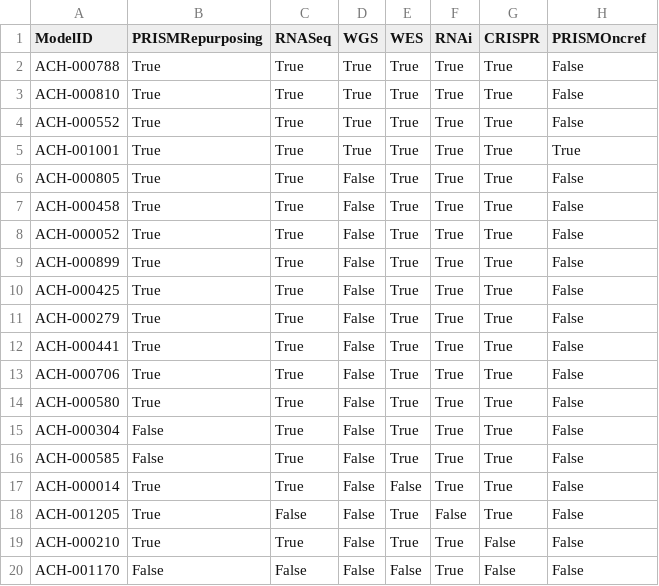
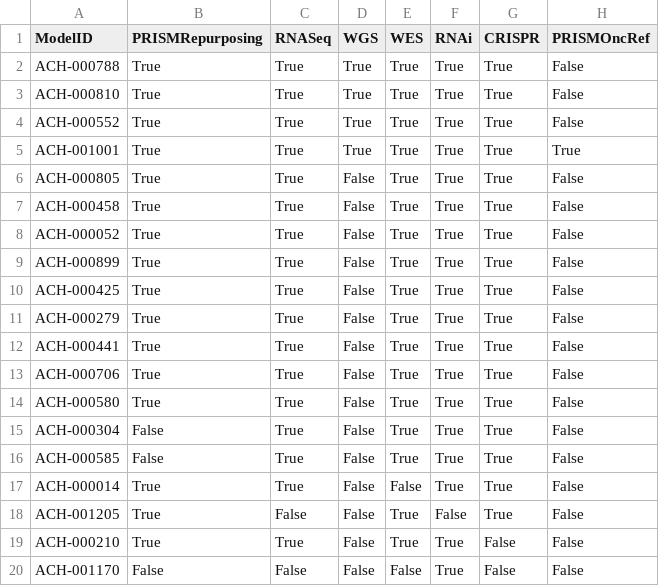
Before and after one commit to broadinstitute/depmap-portal, a CSV file: portal-backend/sample_data/context_explorer/sample_data_avail.csv, drawn as a sheet.

```diff
--- a/portal-backend/sample_data/context_explorer/sample_data_avail.csv
+++ b/portal-backend/sample_data/context_explorer/sample_data_avail.csv
@@ -1,2 +1,2 @@
-ModelID,PRISMRepurposing,RNASeq,WGS,WES,RNAi,CRISPR,PRISMOncref
+ModelID,PRISMRepurposing,RNASeq,WGS,WES,RNAi,CRISPR,PRISMOncRef
 ACH-000788,True,True,True,True,True,True,False
```
Also changed, not shown: 19 other files.
